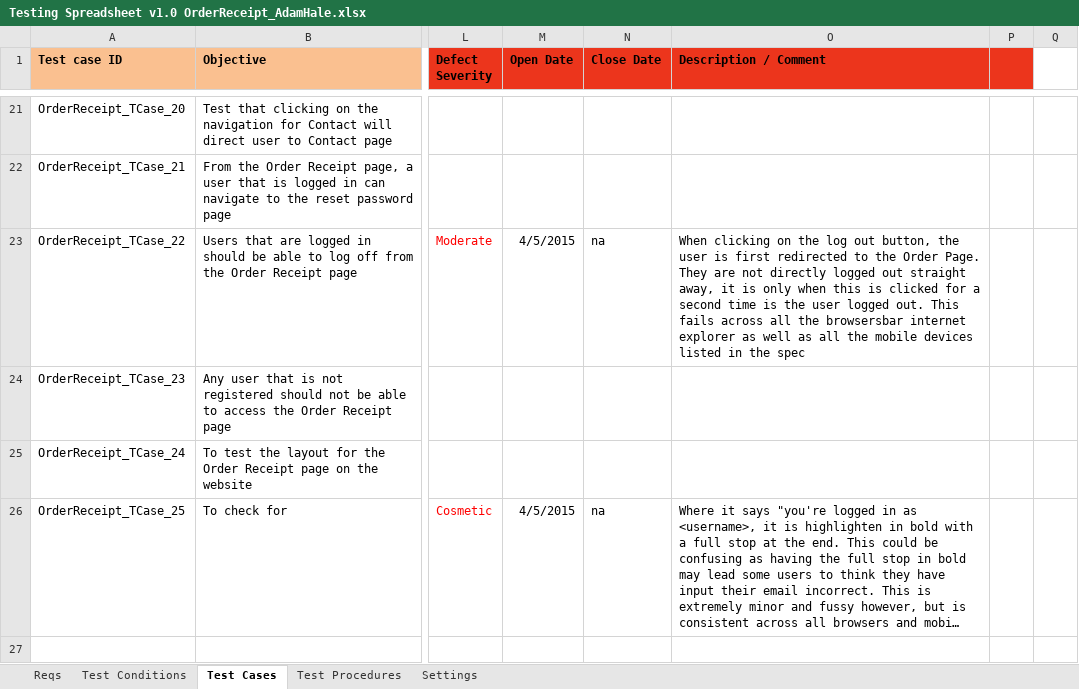
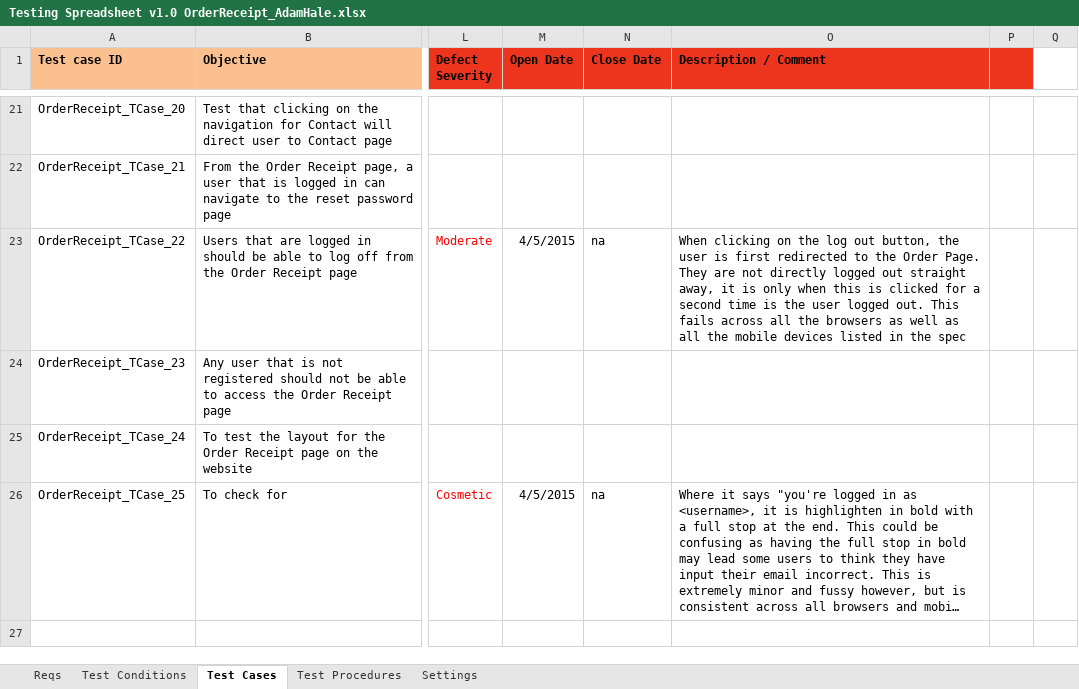
Before and after one commit to KevinOHare/Software-Testing-And-Verification, an Excel workbook: Testing Spreadsheet v1.0 OrderReceipt_AdamHale.xlsx, sheet Test Cases, drawn as a sheet; only a part is shown, gaps mark what is left out; long unchanged cells end in …; values as stored, in another font and other column widths than the file's, no borders; charts and pictures and conditional formats not drawn; the diff names each change by its address in the sheet, - before the commit and + after, or states it on an @@ line.

Commit message:
changes

```diff
--- a/Testing Spreadsheet v1.0 OrderReceipt_AdamHale.xlsx (sheet Test Cases)
+++ b/Testing Spreadsheet v1.0 OrderReceipt_AdamHale.xlsx (sheet Test Cases)
-O23 (Description / Comment): …all the browsersbar internet explorer as well…
+O23 (Description / Comment): …all the browsers as well…
```
